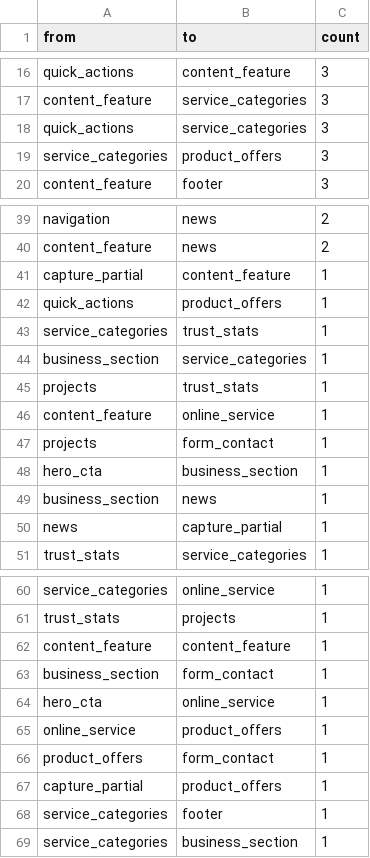
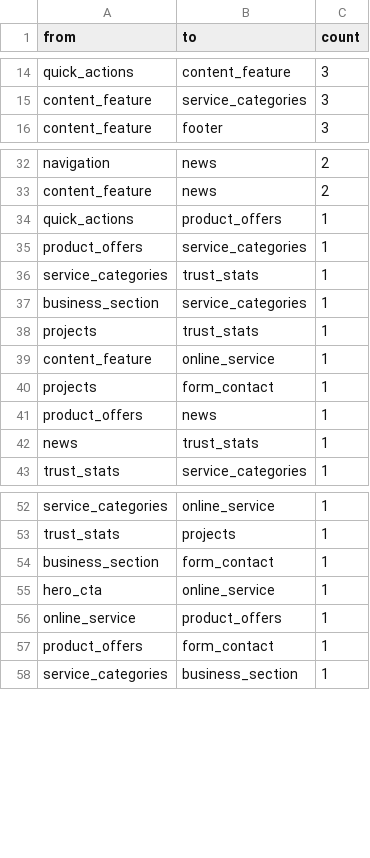
Before and after one commit to hamooddevpng/UI-Ideas, a CSV file: research/website-patterns/generated/png-private-sector-transitions.csv, drawn as a sheet; only a part is shown, gaps mark what is left out; the diff covers the shown part only.

```diff
--- a/research/website-patterns/generated/png-private-sector-transitions.csv
+++ b/research/website-patterns/generated/png-private-sector-transitions.csv
@@ -17,4 +15,2 @@ quick_actions,content_feature,3
 content_feature,service_categories,3
-quick_actions,service_categories,3
-service_categories,product_offers,3
 content_feature,footer,3
@@ -40,4 +33,4 @@ navigation,news,2
 content_feature,news,2
-capture_partial,content_feature,1
 quick_actions,product_offers,1
+product_offers,service_categories,1
 service_categories,trust_stats,1
@@ -47,5 +40,4 @@ content_feature,online_service,1
 projects,form_contact,1
-hero_cta,business_section,1
-business_section,news,1
-news,capture_partial,1
+product_offers,news,1
+news,trust_stats,1
 trust_stats,service_categories,1
@@ -61,3 +53,2 @@ service_categories,online_service,1
 trust_stats,projects,1
-content_feature,content_feature,1
 business_section,form_contact,1
@@ -66,4 +57,2 @@ online_service,product_offers,1
 product_offers,form_contact,1
-capture_partial,product_offers,1
-service_categories,footer,1
 service_categories,business_section,1
```
Also changed, not shown: 3 added rows, 12 removed rows and 3 edited cells elsewhere in this file, research/website-patterns/generated/modern-telecom-transitions.csv, research/website-patterns/generated/png-public-services-transitions.csv, 13 other files.
